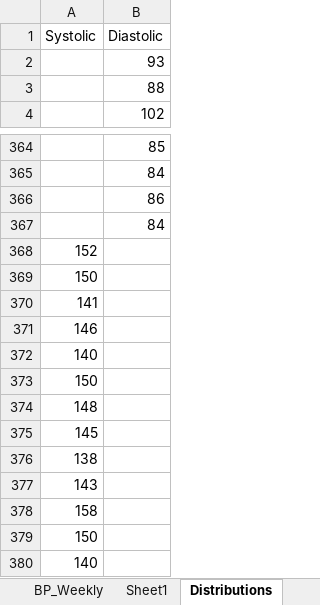
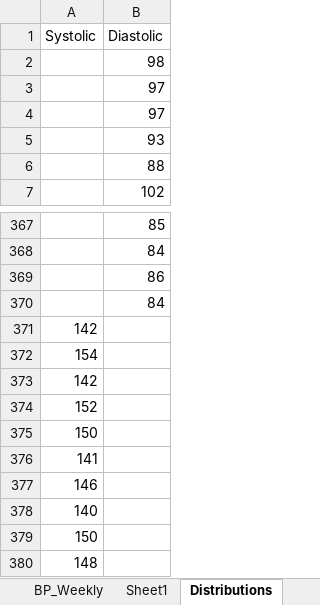
Before and after one commit to dolinger-nscc/BP, an Excel workbook: BP_Model.xlsx, sheet Distributions, drawn as a sheet; only a part is shown, gaps mark what is left out; the shorter side is filled out with more unchanged rows; values as stored, in another font and other column widths than the file's, no borders; charts and pictures and table styles not drawn; the diff names each change by its address in the sheet, - before the commit and + after, or states it on an @@ line.

```diff
--- a/BP_Model.xlsx (sheet Distributions)
+++ b/BP_Model.xlsx (sheet Distributions)
+row 2:  | 98
+row 3:  | 97
+row 4:  | 97
+row 371: 142
+row 372: 154
+row 373: 142
```
Also changed, not shown: sheet Sheet1, sheet Weekly, charts or pictures.
